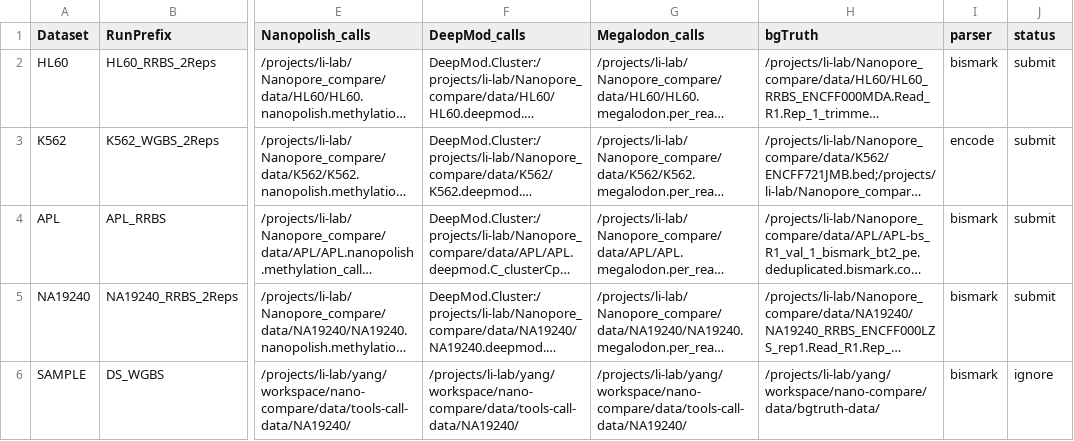
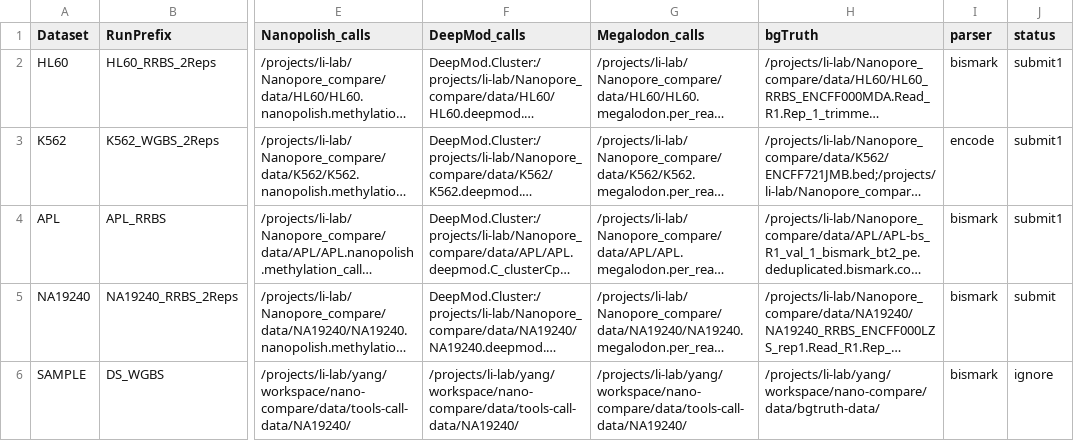
Before and after one commit to LabShengLi/nanome, a TSV file: src/NanoComareCorrelation_paper.tsv, drawn as a sheet; only a part is shown, gaps mark what is left out; long unchanged cells end in …; the diff names each change by its address in the sheet, - before the commit and + after, or states it on an @@ line.

```diff
--- a/src/NanoComareCorrelation_paper.tsv
+++ b/src/NanoComareCorrelation_paper.tsv
-J2:J4 (status): submit
+J2:J4 (status): submit1
```
Also changed, not shown: 6 other files.
